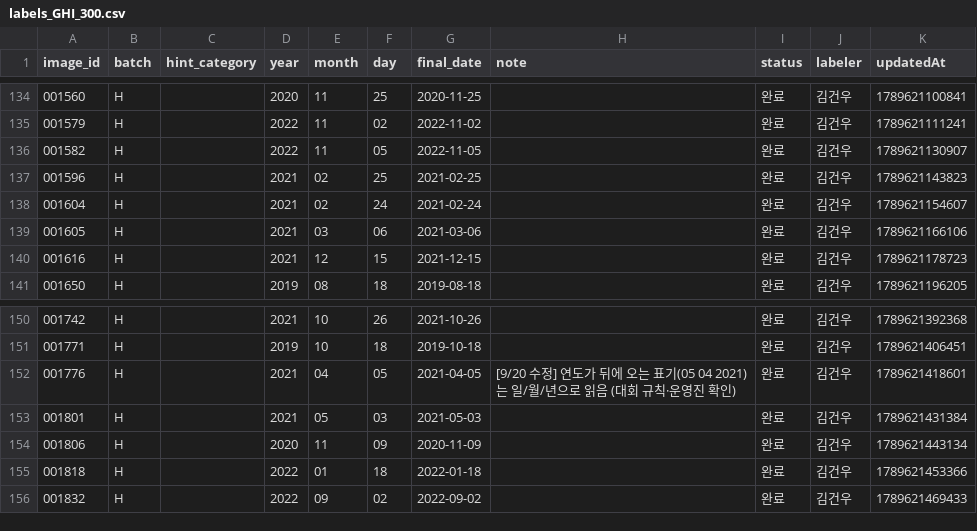
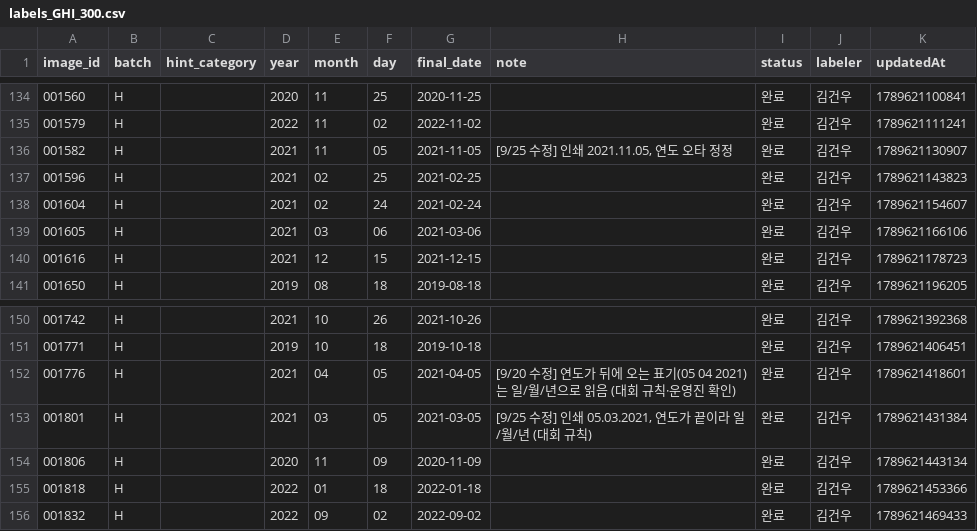
Before and after one commit to 7897nikey/itda3-DAT-UseBy, a CSV file: splits/holdout_G/labels_GHI_300.csv, drawn as a sheet; only a part is shown, gaps mark what is left out.

```diff
--- a/splits/holdout_G/labels_GHI_300.csv
+++ b/splits/holdout_G/labels_GHI_300.csv
@@ -135,3 +135,3 @@
 001579,H,,2022,11,02,2022-11-02,,완료,김건우,1789621111241
-001582,H,,2022,11,05,2022-11-05,,완료,김건우,1789621130907
+001582,H,,2021,11,05,2021-11-05,"[9/25 수정] 인쇄 2021.11.05, 연도 오타 정정",완료,김건우,1789621130907
 001596,H,,2021,02,25,2021-02-25,,완료,김건우,1789621143823
@@ -152,3 +152,3 @@
 001776,H,,2021,04,05,2021-04-05,[9/20 수정] 연도가 뒤에 오는 표기(05 04 2021)는 일/월/년으로 읽음 (대회 규칙·운영진 확인),완료,김건우,1789621418601
-001801,H,,2021,05,03,2021-05-03,,완료,김건우,1789621431384
+001801,H,,2021,03,05,2021-03-05,"[9/25 수정] 인쇄 05.03.2021, 연도가 끝이라 일/월/년 (대회 규칙)",완료,김건우,1789621431384
 001806,H,,2020,11,09,2020-11-09,,완료,김건우,1789621443134
```
Also changed, not shown: labels_master.csv, splits/holdout_G/labels_GHI_holdout294.csv, 2 other files.
